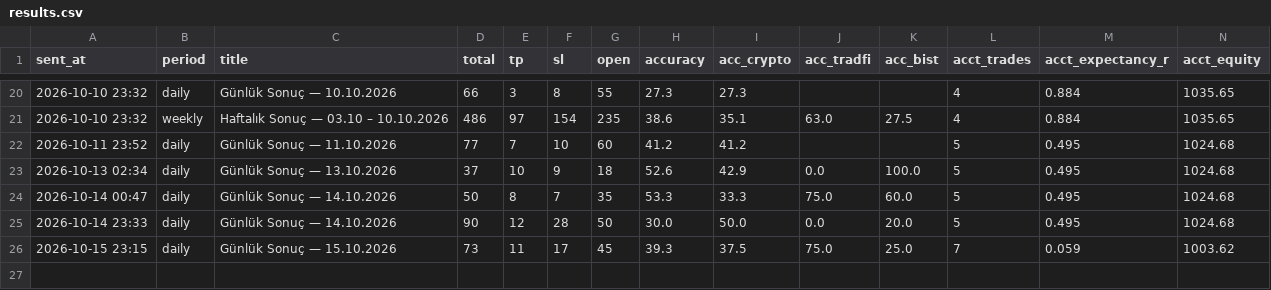
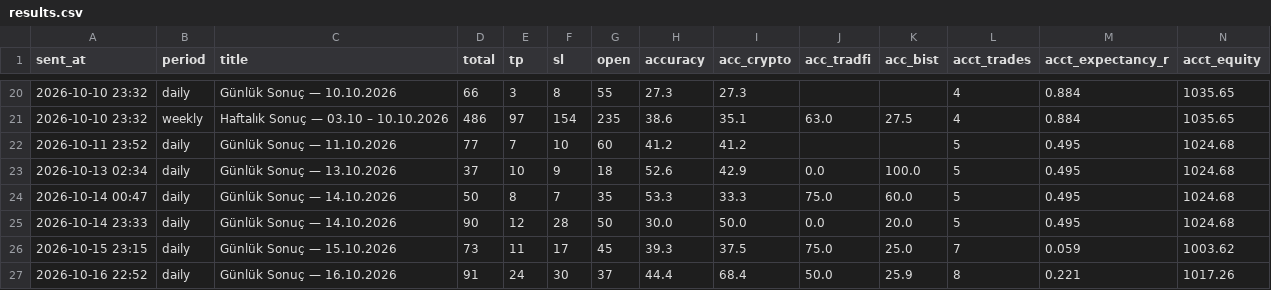
Before and after one commit to olgunkadirgulhan/moon-or-doom-bot, a CSV file: tracking/results.csv, drawn as a sheet; only a part is shown, gaps mark what is left out; the diff names each change by its address in the sheet, - before the commit and + after, or states it on an @@ line.

```diff
--- a/tracking/results.csv
+++ b/tracking/results.csv
+row 27: 2026-10-16 22:52 | daily | Günlük Sonuç — 16.10.2026 | 91 | 24 | 30 | 37 | 44.4 | 68.4 | 50.0 | 25.9 | 8 | 0.221 | 1017.26
```
Also changed, not shown: tracking/outcomes.csv.
